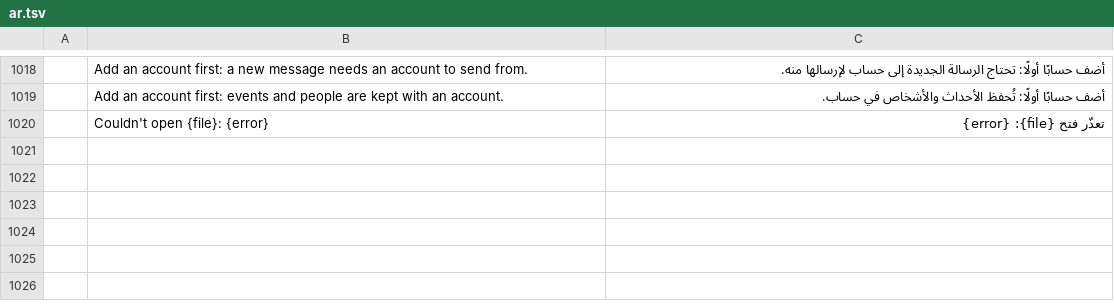
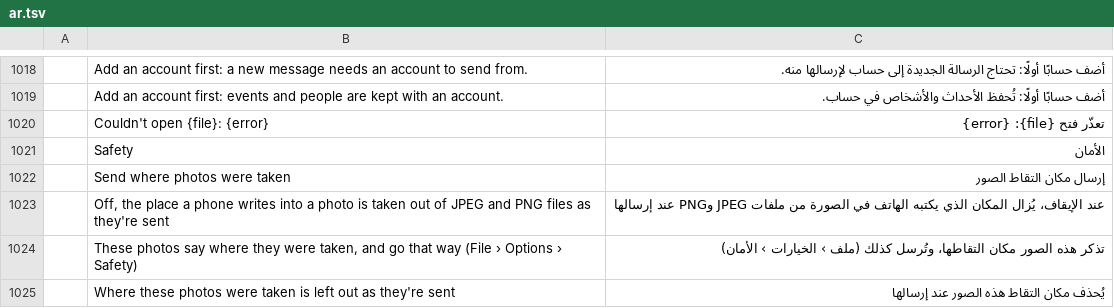
Before and after one commit to ZIDAN44/mailcraft, a TSV file: crates/ui-egui/src/i18n/ar.tsv, drawn as a sheet; only a part is shown, gaps mark what is left out; the diff names each change by its address in the sheet, - before the commit and + after, or states it on an @@ line.

```diff
--- a/crates/ui-egui/src/i18n/ar.tsv
+++ b/crates/ui-egui/src/i18n/ar.tsv
+row 1021:  | Safety | الأمان
+row 1022:  | Send where photos were taken | إرسال مكان التقاط الصور
+row 1023:  | Off, the place a phone writes into a photo is taken out of JPEG and PNG files as they're sent | عند الإيقاف، يُزال المكان الذي يكتبه الهاتف في الصورة من ملفات JPEG وPNG عند إرسالها
+row 1024:  | These photos say where they were taken, and go that way (File › Options › Safety) | تذكر هذه الصور مكان التقاطها، وتُرسل كذلك (ملف › الخيارات › الأمان)
+row 1025:  | Where these photos were taken is left out as they're sent | يُحذف مكان التقاط هذه الصور عند إرسالها
```
Also changed, not shown: crates/ui-egui/src/i18n/he.tsv, crates/ui-egui/src/i18n/it.tsv, 27 other files.
